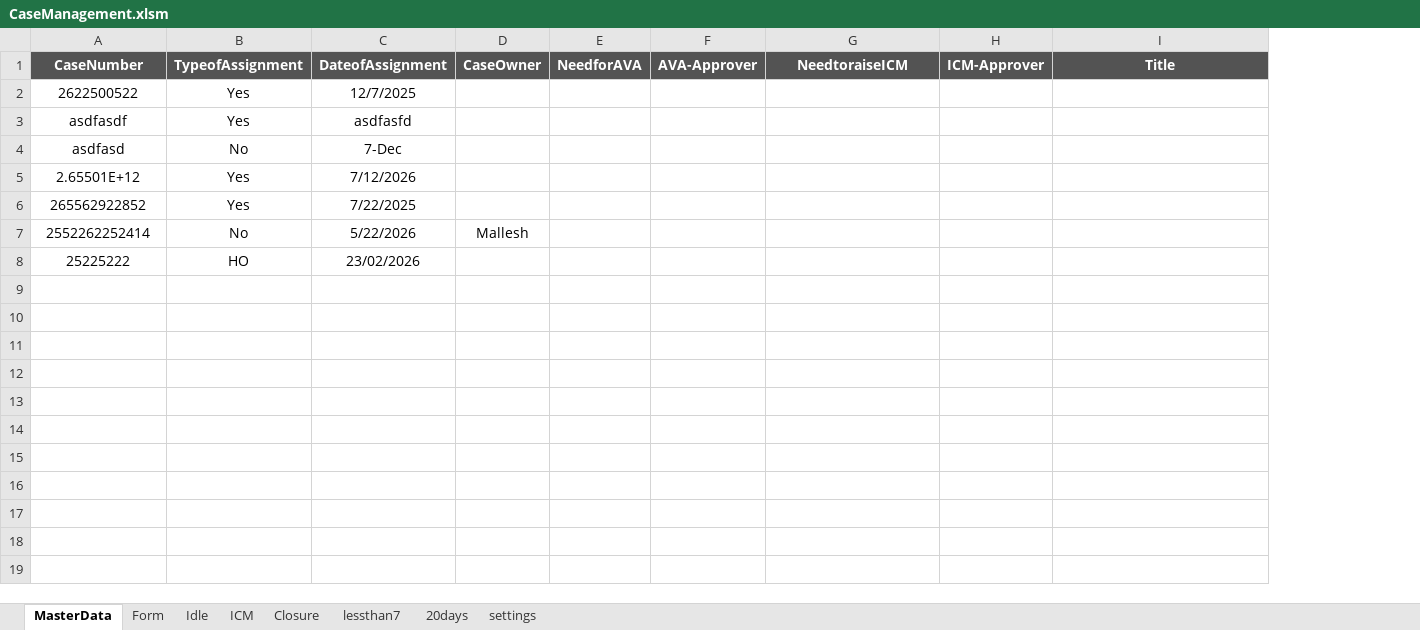
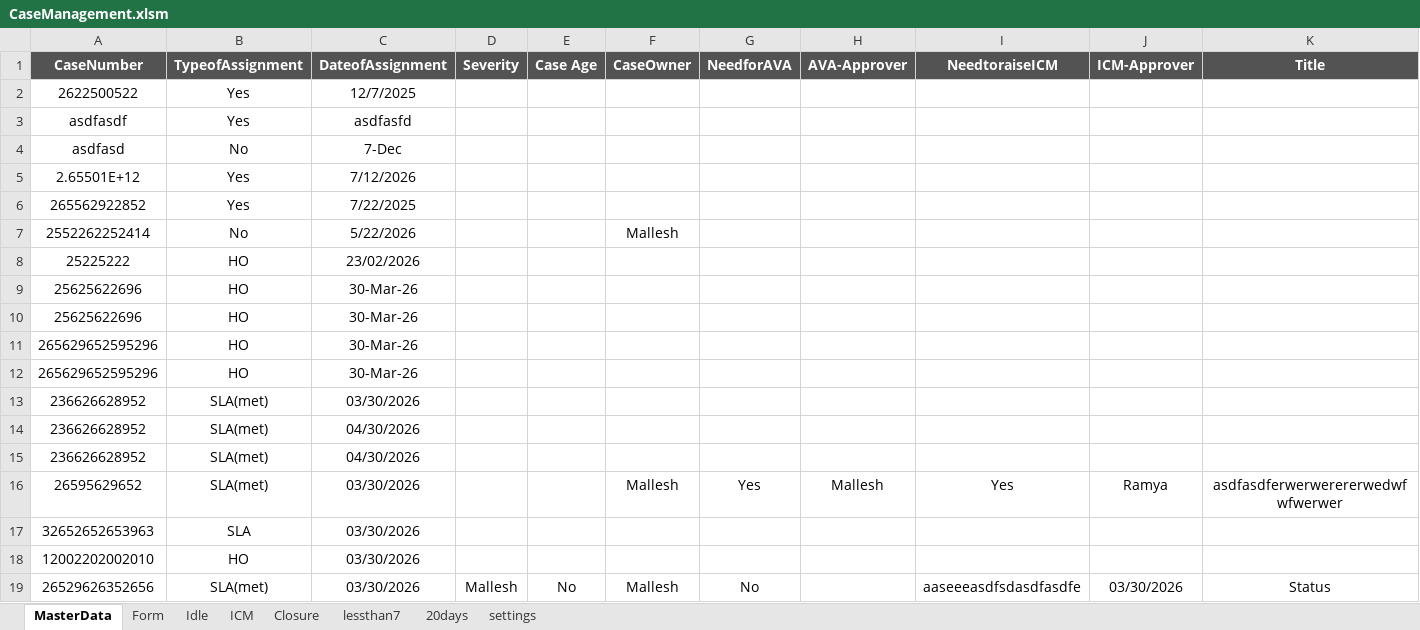
Before and after one commit to saimalleshk/casem, an Excel workbook: CaseManagement.xlsm, sheet MasterData, drawn as a sheet; only a part is shown; values as stored, in another font and other column widths than the file's, no borders; rows hold the shown columns only; the diff names each change by its address in the sheet, - before the commit and + after, or states it on an @@ line.

Commit message:
Add files via upload

```diff
--- a/CaseManagement.xlsm (sheet MasterData)
+++ b/CaseManagement.xlsm (sheet MasterData)
+column D (Severity), empty
+column E (Case Age), empty
+row 9: 25625622696 | HO | 30-Mar-26
+row 10: 25625622696 | HO | 30-Mar-26
+row 11: 265629652595296 | HO | 30-Mar-26
+row 12: 265629652595296 | HO | 30-Mar-26
+row 13: 236626628952 | SLA(met) | 03/30/2026
+row 14: 236626628952 | SLA(met) | 04/30/2026
+row 15: 236626628952 | SLA(met) | 04/30/2026
+row 16: 26595629652 | SLA(met) | 03/30/2026 |  |  | Mallesh | Yes | Mallesh | Yes | Ramya | asdfasdferwerwerererwedwfwfwerwer
+row 17: 32652652653963 | SLA | 03/30/2026
+row 18: 12002202002010 | HO | 03/30/2026
+row 19: 26529626352656 | SLA(met) | 03/30/2026 | Mallesh | No | Mallesh | No |  | aaseeeasdfsdasdfasdfe | 03/30/2026 | Status
```
Also changed, not shown: sheet settings, sheet Idle, sheet ICM.
